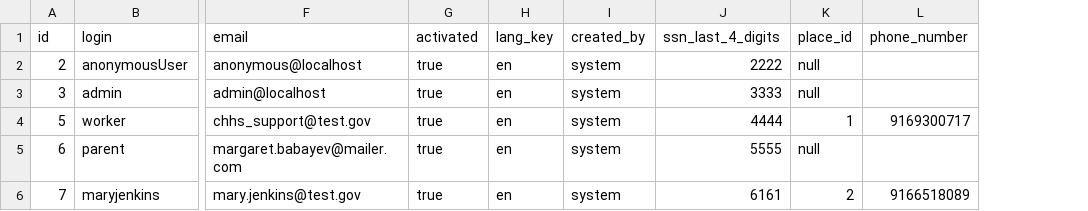
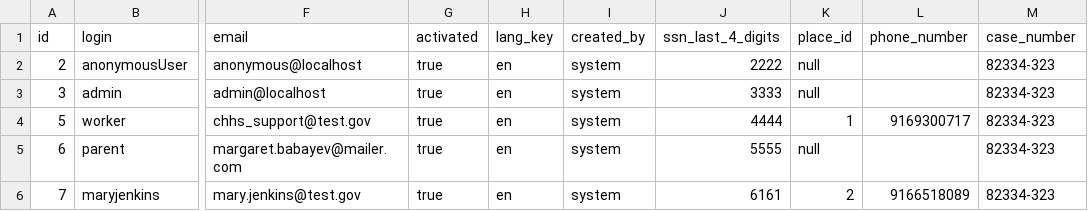
Before and after one commit to hhstechgroup/chhs-adpq, a CSV file: src/main/resources/config/liquibase/users.csv, drawn as a sheet; only a part is shown, gaps mark what is left out; the diff names each change by its address in the sheet, - before the commit and + after, or states it on an @@ line.

Commit message:
ADPQ-233 Added case number value to system users profile

```diff
--- a/src/main/resources/config/liquibase/users.csv
+++ b/src/main/resources/config/liquibase/users.csv
+column M (case_number), rows 2-6: all 82334-323
```
